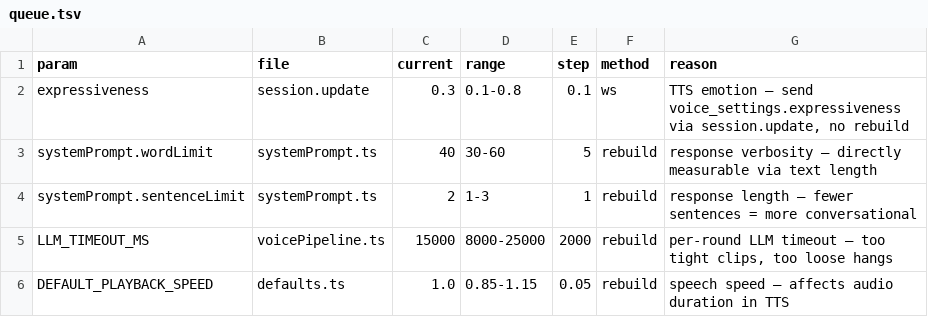
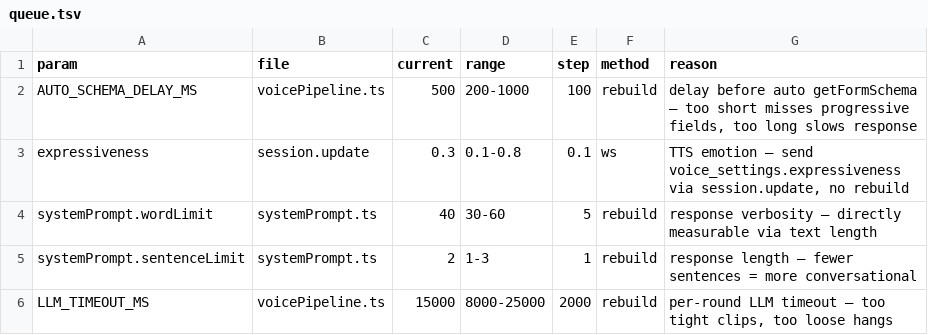
Before and after one commit to unctad-ai/voice-agent-kit, a TSV file: autotune/queue.tsv, drawn as a sheet; only a part is shown; the shorter side is filled out with more unchanged rows.

Commit message:
fix(server): add tunable delay before auto getFormSchema
Progressive forms need a React render cycle to register new fields
after fillFormFields. Without a delay, the auto getFormSchema reads
stale registry state and misses newly revealed sections.

AUTO_SCHEMA_DELAY_MS = 500ms (tunable via autotune loop, range 200-1000ms).

```diff
--- a/autotune/queue.tsv
+++ b/autotune/queue.tsv
@@ -1,2 +1,3 @@
 param	file	current	range	step	method	reason
+AUTO_SCHEMA_DELAY_MS	voicePipeline.ts	500	200-1000	100	rebuild	delay before auto getFormSchema — too short misses progressive fields, too long slows response
 expressiveness	session.update	0.3	0.1-0.8	0.1	ws	TTS emotion — send voice_settings.expressiveness via session.update, no rebuild
```
Also changed, not shown: 1 other file.
